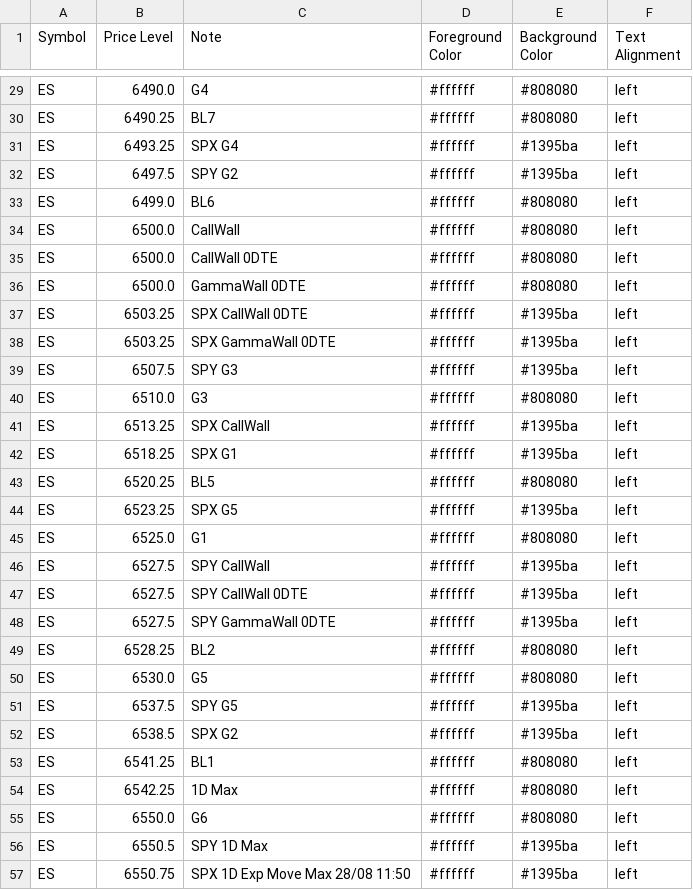
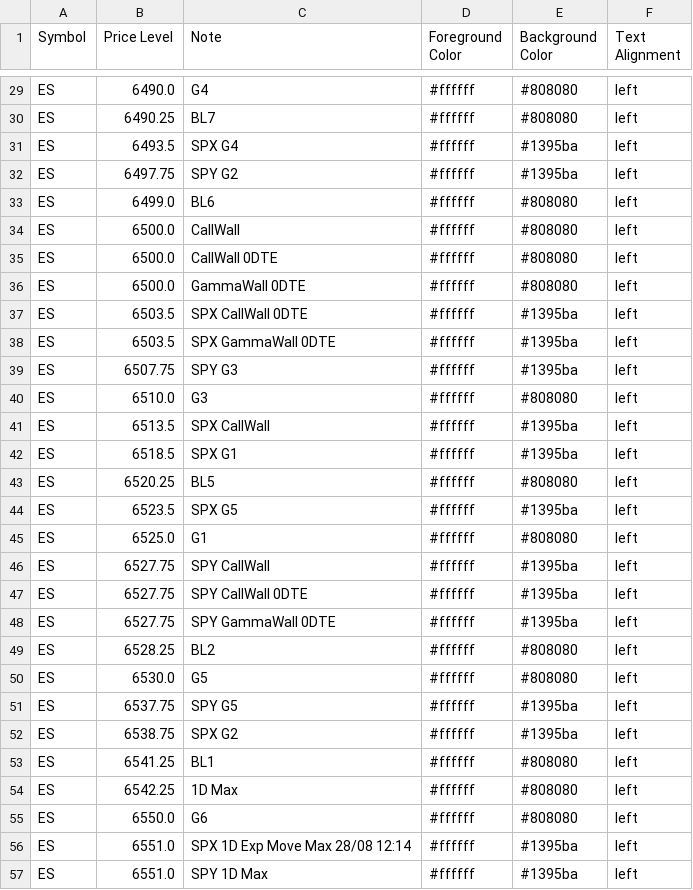
Before and after one commit to GammaGex/dados, a CSV file: dados.csv, drawn as a sheet; only a part is shown, gaps mark what is left out; the diff covers the shown part only.

```diff
--- a/dados.csv
+++ b/dados.csv
@@ -30,4 +30,4 @@ ES,6490.0,G4,#ffffff,#808080,left
 ES,6490.25,BL7,#ffffff,#808080,left
-ES,6493.25,SPX G4,#ffffff,#1395ba,left
-ES,6497.5,SPY G2,#ffffff,#1395ba,left
+ES,6493.5,SPX G4,#ffffff,#1395ba,left
+ES,6497.75,SPY G2,#ffffff,#1395ba,left
 ES,6499.0,BL6,#ffffff,#808080,left
@@ -36,18 +36,18 @@ ES,6500.0,CallWall 0DTE,#ffffff,#808080,left
 ES,6500.0,GammaWall 0DTE,#ffffff,#808080,left
-ES,6503.25,SPX CallWall 0DTE,#ffffff,#1395ba,left
-ES,6503.25,SPX GammaWall 0DTE,#ffffff,#1395ba,left
-ES,6507.5,SPY G3,#ffffff,#1395ba,left
+ES,6503.5,SPX CallWall 0DTE,#ffffff,#1395ba,left
+ES,6503.5,SPX GammaWall 0DTE,#ffffff,#1395ba,left
+ES,6507.75,SPY G3,#ffffff,#1395ba,left
 ES,6510.0,G3,#ffffff,#808080,left
-ES,6513.25,SPX CallWall,#ffffff,#1395ba,left
-ES,6518.25,SPX G1,#ffffff,#1395ba,left
+ES,6513.5,SPX CallWall,#ffffff,#1395ba,left
+ES,6518.5,SPX G1,#ffffff,#1395ba,left
 ES,6520.25,BL5,#ffffff,#808080,left
-ES,6523.25,SPX G5,#ffffff,#1395ba,left
+ES,6523.5,SPX G5,#ffffff,#1395ba,left
 ES,6525.0,G1,#ffffff,#808080,left
-ES,6527.5,SPY CallWall,#ffffff,#1395ba,left
-ES,6527.5,SPY CallWall 0DTE,#ffffff,#1395ba,left
-ES,6527.5,SPY GammaWall 0DTE,#ffffff,#1395ba,left
+ES,6527.75,SPY CallWall,#ffffff,#1395ba,left
+ES,6527.75,SPY CallWall 0DTE,#ffffff,#1395ba,left
+ES,6527.75,SPY GammaWall 0DTE,#ffffff,#1395ba,left
 ES,6528.25,BL2,#ffffff,#808080,left
 ES,6530.0,G5,#ffffff,#808080,left
-ES,6537.5,SPY G5,#ffffff,#1395ba,left
-ES,6538.5,SPX G2,#ffffff,#1395ba,left
+ES,6537.75,SPY G5,#ffffff,#1395ba,left
+ES,6538.75,SPX G2,#ffffff,#1395ba,left
 ES,6541.25,BL1,#ffffff,#808080,left
@@ -55,3 +55,3 @@ ES,6542.25,1D Max,#ffffff,#808080,left
 ES,6550.0,G6,#ffffff,#808080,left
-ES,6550.5,SPY 1D Max,#ffffff,#1395ba,left
-ES,6550.75,SPX 1D Exp Move Max 28/08 11:50,#ffffff,#1395ba,left
+ES,6551.0,SPX 1D Exp Move Max 28/08 12:14,#ffffff,#1395ba,left
+ES,6551.0,SPY 1D Max,#ffffff,#1395ba,left
```
Also changed, not shown: 2 added rows, 2 removed rows and 89 edited cells elsewhere in this file.
